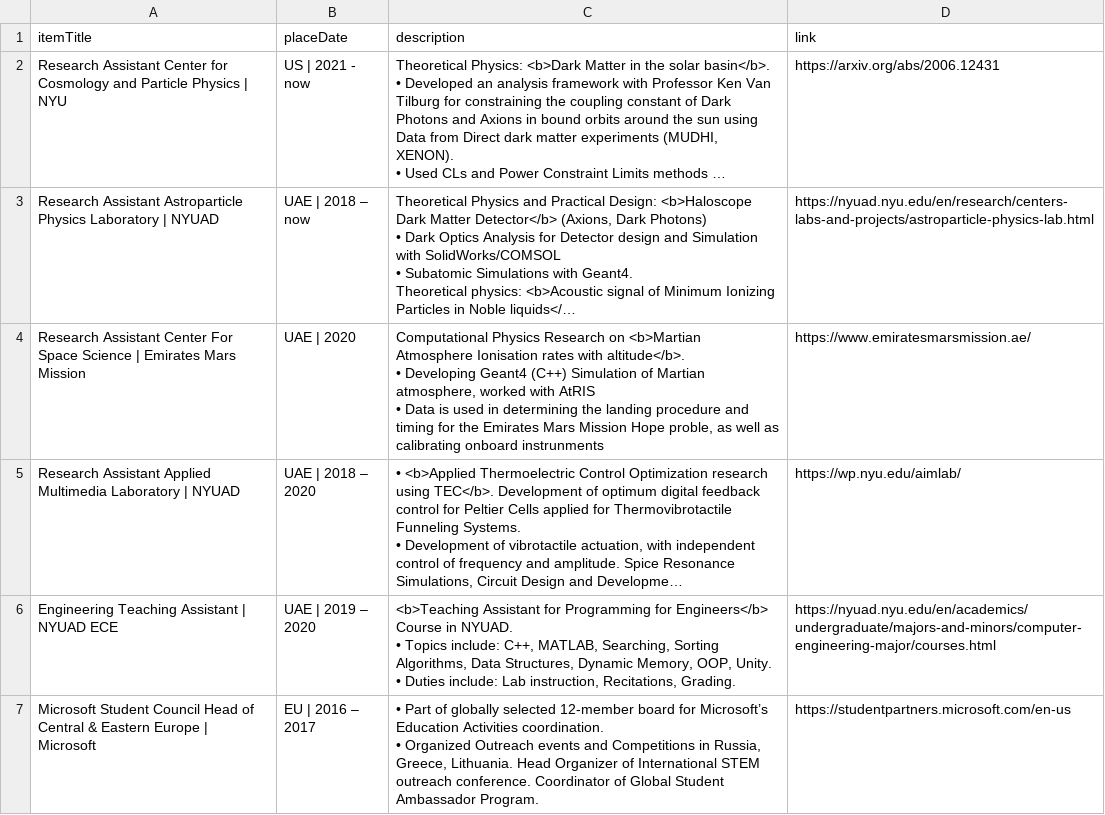
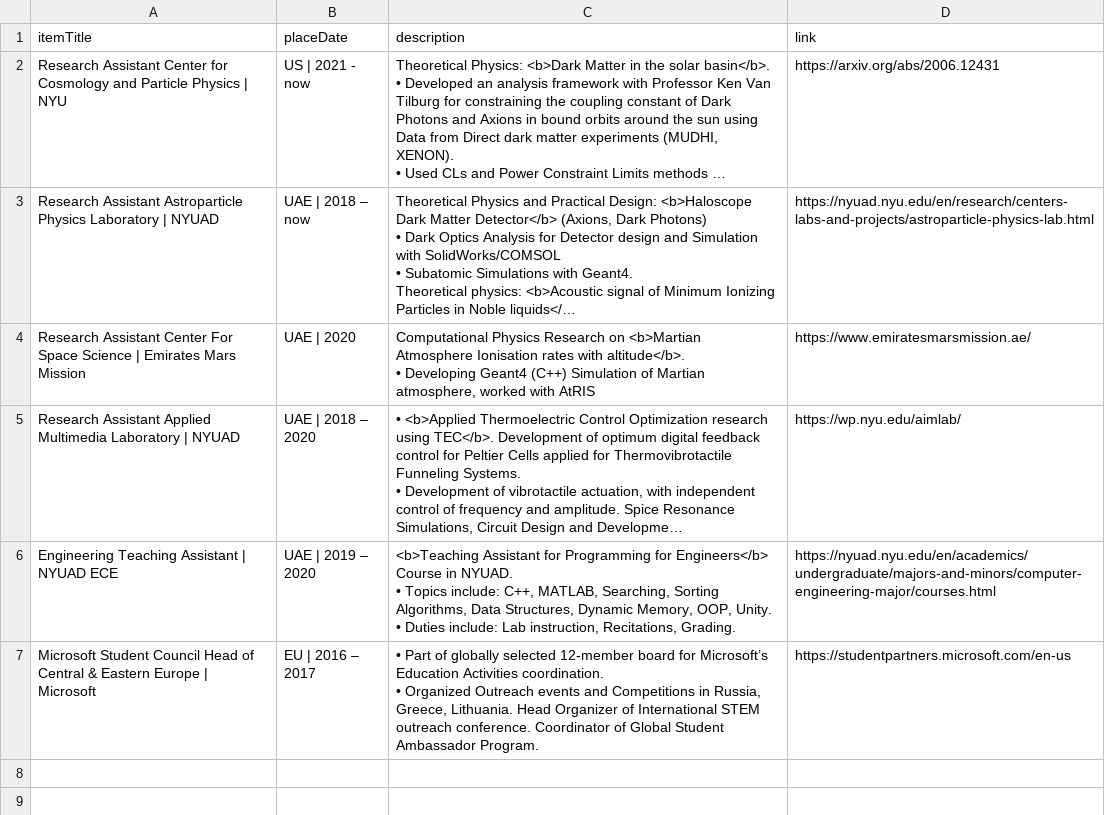
Before and after one commit to PanosEconomou/CV, a CSV file: cv/DB/experience.csv, drawn as a sheet; long unchanged cells end in …; ↵ is a line break in a cell; the diff names each change by its address in the sheet, - before the commit and + after, or states it on an @@ line.

```diff
--- a/cv/DB/experience.csv
+++ b/cv/DB/experience.csv
-C4 (description): …with AtRIS ↵ • Data is used in determining the landing procedure and timing for the Emirates Mars Mission Hope proble, as well as calibrating onboard instrunments
+C4 (description): …with AtRIS
```
Also changed, not shown: cv/DB/education.csv, cv/DB/research.csv, 5 other files.
